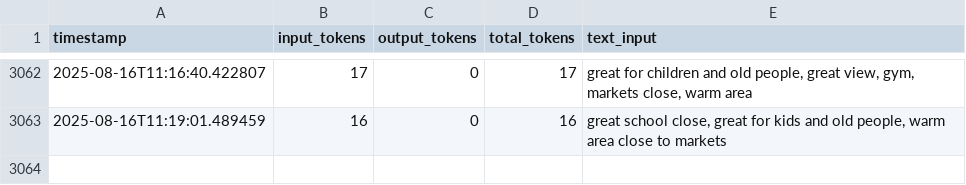
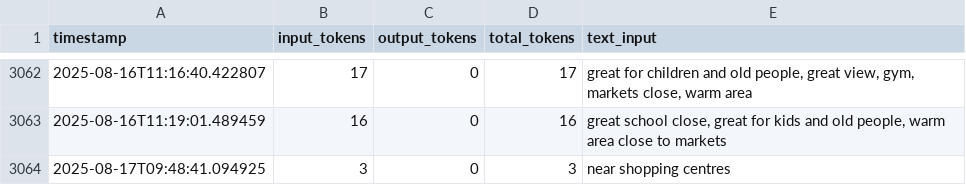
Before and after one commit to Mahmoudbj48/REMAS, a CSV file: logs/embedding_counts.csv, drawn as a sheet; only a part is shown, gaps mark what is left out.

```diff
--- a/logs/embedding_counts.csv
+++ b/logs/embedding_counts.csv
@@ -3063 +3063,2 @@ timestamp,input_tokens,output_tokens,total_tokens,text_input
 2025-08-16T11:19:01.489459,16,0,16,"great school close, great for kids and old people, warm area close to markets"
+2025-08-17T09:48:41.094925,3,0,3,near shopping centres
```
Also changed, not shown: data/synthetic/realtor_feedback.csv, 13 other files.
